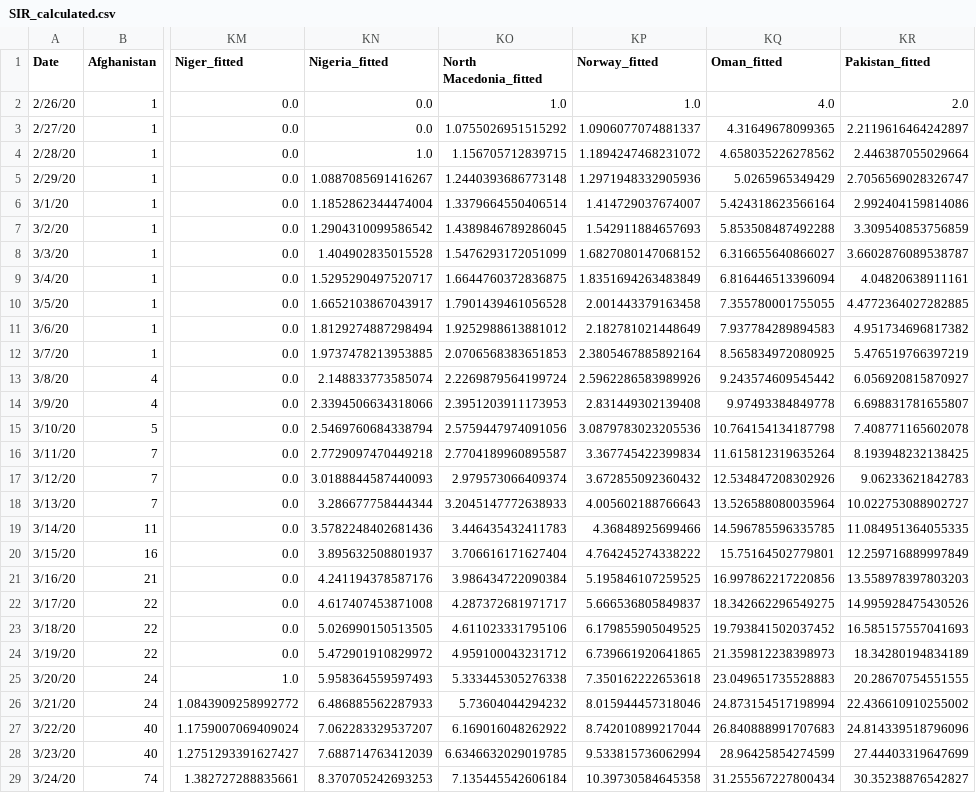
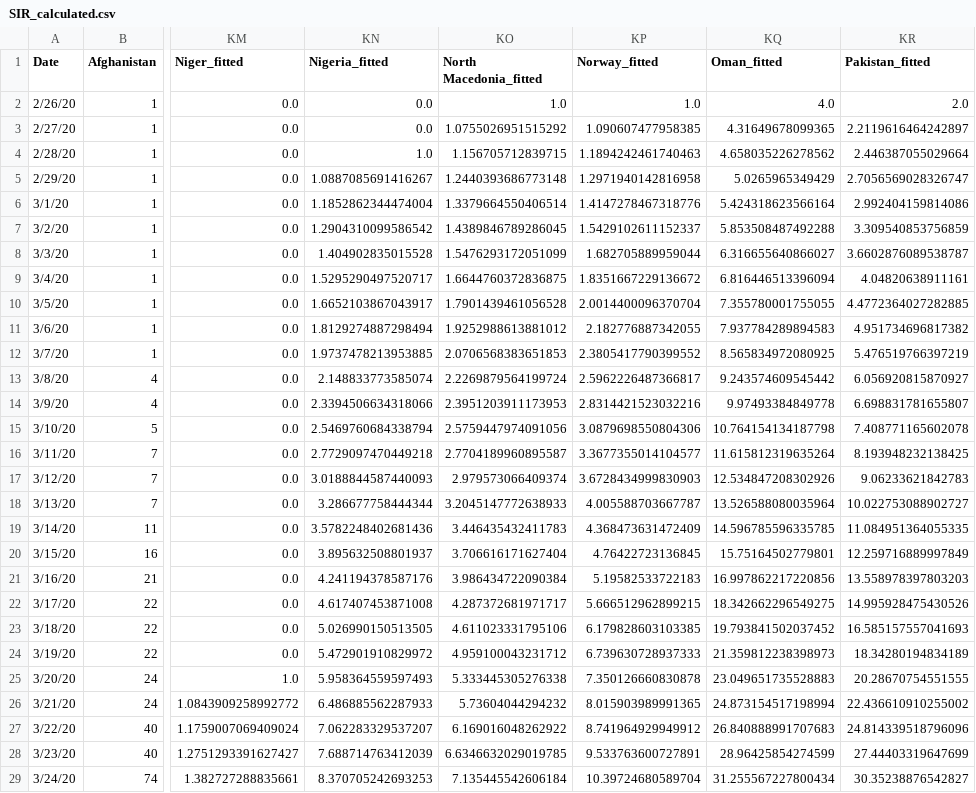
Before and after one commit to vishalrasadiya/IDS_covid-19, a CSV file: data/processed/SIR_calculated.csv, drawn as a sheet; only a part is shown, gaps mark what is left out; the diff covers the shown part only; the diff names each change by its address in the sheet, - before the commit and + after, or states it on an @@ line.

```diff
--- a/data/processed/SIR_calculated.csv
+++ b/data/processed/SIR_calculated.csv
-KP3 (Norway_fitted): 1.0906077074881337
+KP3 (Norway_fitted): 1.090607477958385
-KP4 (Norway_fitted): 1.1894247468231072
+KP4 (Norway_fitted): 1.1894242461740463
-KP5 (Norway_fitted): 1.2971948332905936
+KP5 (Norway_fitted): 1.2971940142816958
-KP6 (Norway_fitted): 1.414729037674007
+KP6 (Norway_fitted): 1.4147278467318776
-KP7 (Norway_fitted): 1.542911884657693
+KP7 (Norway_fitted): 1.5429102611152337
-KP8 (Norway_fitted): 1.6827080147068152
+KP8 (Norway_fitted): 1.682705889959044
-KP9 (Norway_fitted): 1.8351694263483849
+KP9 (Norway_fitted): 1.8351667229136672
-KP10 (Norway_fitted): 2.001443379163458
+KP10 (Norway_fitted): 2.0014400096370704
-KP11 (Norway_fitted): 2.182781021448649
+KP11 (Norway_fitted): 2.182776887342055
-KP12 (Norway_fitted): 2.3805467885892164
+KP12 (Norway_fitted): 2.3805417790399552
-KP13 (Norway_fitted): 2.5962286583989926
+KP13 (Norway_fitted): 2.5962226487366817
-KP14 (Norway_fitted): 2.831449302139408
+KP14 (Norway_fitted): 2.8314421523032216
-KP15 (Norway_fitted): 3.0879783023205536
+KP15 (Norway_fitted): 3.0879698550804306
-KP16 (Norway_fitted): 3.367745422399834
+KP16 (Norway_fitted): 3.3677355014104577
-KP17 (Norway_fitted): 3.672855092360432
+KP17 (Norway_fitted): 3.6728434999830903
-KP18 (Norway_fitted): 4.005602188766643
+KP18 (Norway_fitted): 4.005588703667787
-KP19 (Norway_fitted): 4.36848925699466
+KP19 (Norway_fitted): 4.368473631472409
-KP20 (Norway_fitted): 4.764245274338222
+KP20 (Norway_fitted): 4.76422723136845
-KP21 (Norway_fitted): 5.195846107259525
+KP21 (Norway_fitted): 5.19582533722183
-KP22 (Norway_fitted): 5.666536805849837
+KP22 (Norway_fitted): 5.666512962899215
-KP23 (Norway_fitted): 6.179855905049525
+KP23 (Norway_fitted): 6.179828603103385
-KP24 (Norway_fitted): 6.739661920641865
+KP24 (Norway_fitted): 6.739630728937333
-KP25 (Norway_fitted): 7.350162222653618
+KP25 (Norway_fitted): 7.350126660830878
-KP26 (Norway_fitted): 8.015944457318046
+KP26 (Norway_fitted): 8.015903989991365
-KP27 (Norway_fitted): 8.742010899217044
+KP27 (Norway_fitted): 8.741964929949912
-KP28 (Norway_fitted): 9.533815736062994
+KP28 (Norway_fitted): 9.533763600727891
-KP29 (Norway_fitted): 10.39730584645358
+KP29 (Norway_fitted): 10.39724680589704
```
Also changed, not shown: 133 edited cells elsewhere in this file, data/raw/NPGEO/GER_state_data.csv, 2 other files.
